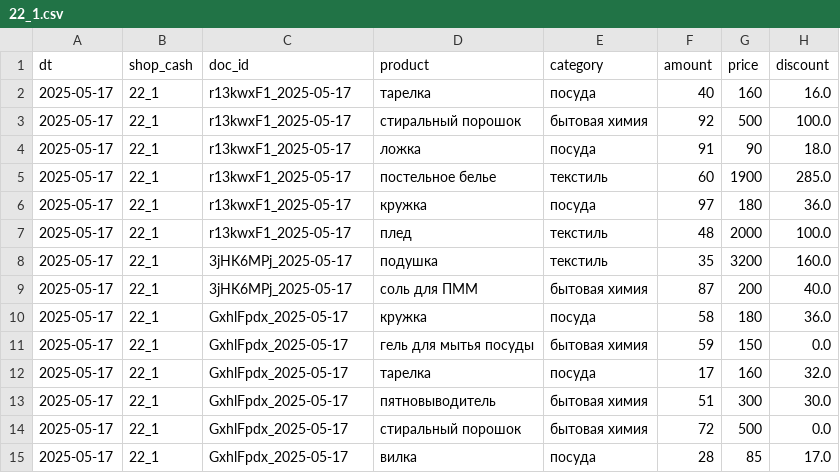
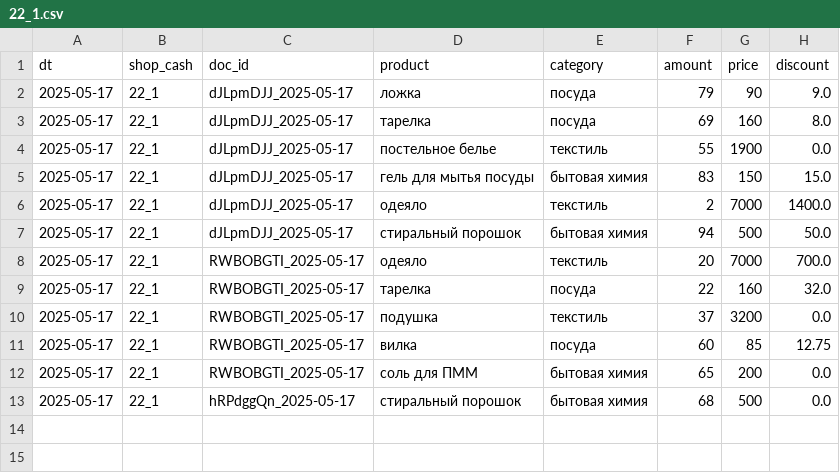
Before and after one commit to GalinaR15/g_auto_and_deploy, a CSV file: data/22_1.csv, drawn as a sheet.

```diff
--- a/data/22_1.csv
+++ b/data/22_1.csv
@@ -1,15 +1,13 @@
 dt,shop_cash,doc_id,product,category,amount,price,discount
-2025-05-17,22_1,r13kwxF1_2025-05-17,тарелка,посуда,40,160,16.0
-2025-05-17,22_1,r13kwxF1_2025-05-17,стиральный порошок,бытовая химия,92,500,100.0
-2025-05-17,22_1,r13kwxF1_2025-05-17,ложка,посуда,91,90,18.0
-2025-05-17,22_1,r13kwxF1_2025-05-17,постельное белье,текстиль,60,1900,285.0
-2025-05-17,22_1,r13kwxF1_2025-05-17,кружка,посуда,97,180,36.0
-2025-05-17,22_1,r13kwxF1_2025-05-17,плед,текстиль,48,2000,100.0
-2025-05-17,22_1,3jHK6MPj_2025-05-17,подушка,текстиль,35,3200,160.0
-2025-05-17,22_1,3jHK6MPj_2025-05-17,соль для ПММ,бытовая химия,87,200,40.0
-2025-05-17,22_1,GxhlFpdx_2025-05-17,кружка,посуда,58,180,36.0
-2025-05-17,22_1,GxhlFpdx_2025-05-17,гель для мытья посуды,бытовая химия,59,150,0.0
-2025-05-17,22_1,GxhlFpdx_2025-05-17,тарелка,посуда,17,160,32.0
-2025-05-17,22_1,GxhlFpdx_2025-05-17,пятновыводитель,бытовая химия,51,300,30.0
-2025-05-17,22_1,GxhlFpdx_2025-05-17,стиральный порошок,бытовая химия,72,500,0.0
-2025-05-17,22_1,GxhlFpdx_2025-05-17,вилка,посуда,28,85,17.0
+2025-05-17,22_1,dJLpmDJJ_2025-05-17,ложка,посуда,79,90,9.0
+2025-05-17,22_1,dJLpmDJJ_2025-05-17,тарелка,посуда,69,160,8.0
+2025-05-17,22_1,dJLpmDJJ_2025-05-17,постельное белье,текстиль,55,1900,0.0
+2025-05-17,22_1,dJLpmDJJ_2025-05-17,гель для мытья посуды,бытовая химия,83,150,15.0
+2025-05-17,22_1,dJLpmDJJ_2025-05-17,одеяло,текстиль,2,7000,1400.0
+2025-05-17,22_1,dJLpmDJJ_2025-05-17,стиральный порошок,бытовая химия,94,500,50.0
+2025-05-17,22_1,RWBOBGTI_2025-05-17,одеяло,текстиль,20,7000,700.0
+2025-05-17,22_1,RWBOBGTI_2025-05-17,тарелка,посуда,22,160,32.0
+2025-05-17,22_1,RWBOBGTI_2025-05-17,подушка,текстиль,37,3200,0.0
+2025-05-17,22_1,RWBOBGTI_2025-05-17,вилка,посуда,60,85,12.75
+2025-05-17,22_1,RWBOBGTI_2025-05-17,соль для ПММ,бытовая химия,65,200,0.0
+2025-05-17,22_1,hRPdggQn_2025-05-17,стиральный порошок,бытовая химия,68,500,0.0
```
Also changed, not shown: data/11_1.csv, data/11_2.csv, 10 other files.
